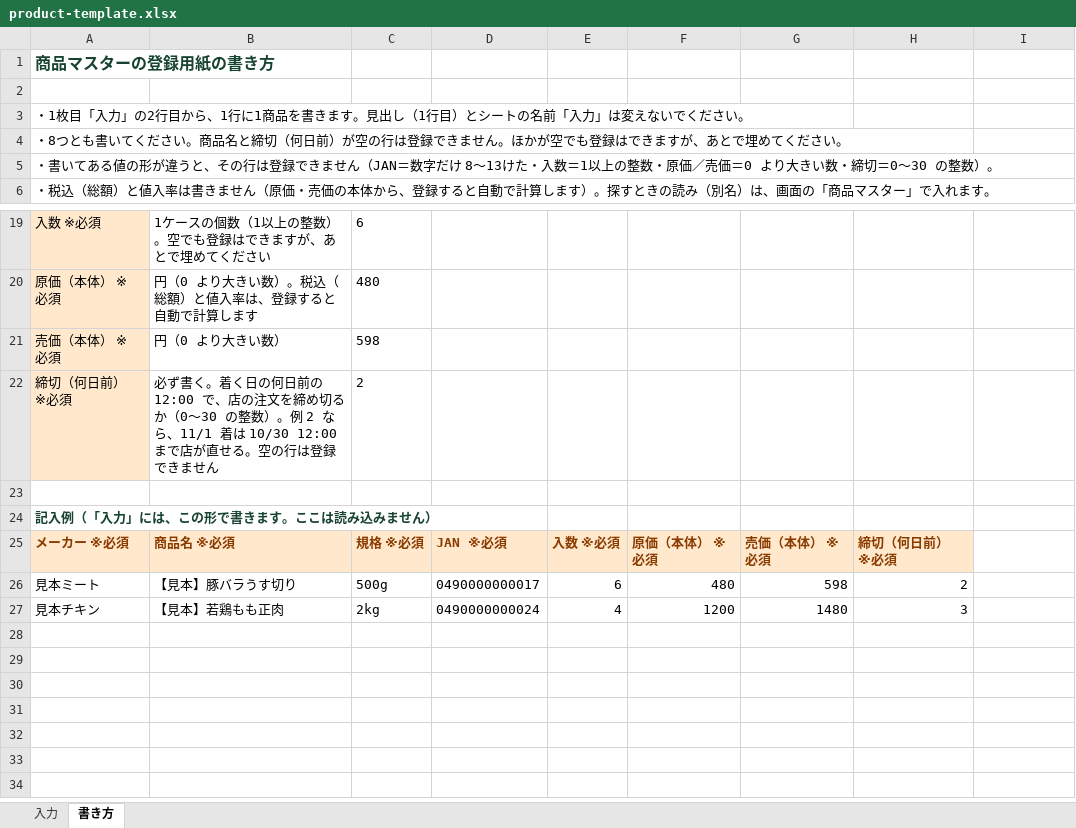
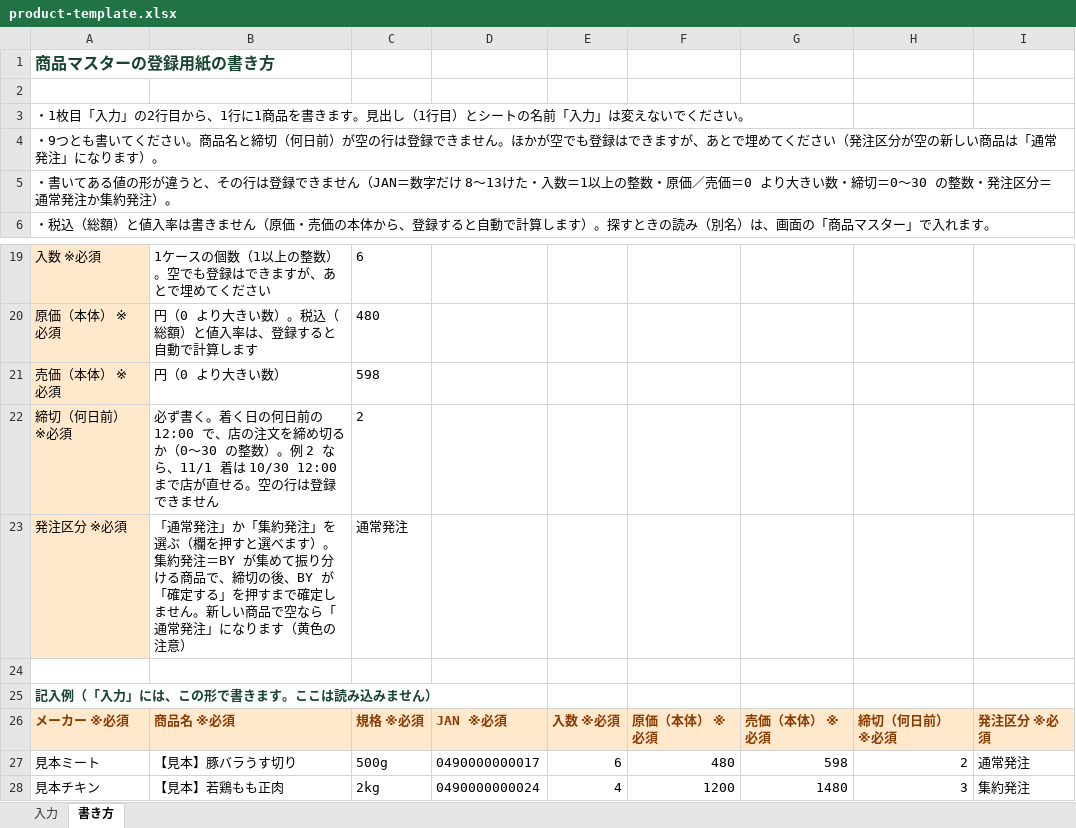
Before and after one commit to acoop-ai/chikusan-release, an Excel workbook: product-template.xlsx, sheet 書き方, drawn as a sheet; only a part is shown, gaps mark what is left out; values as stored, in another font and other column widths than the file's, no borders; addresses are those after the commit; the diff names each change by its address in the sheet, - before the commit and + after, or states it on an @@ line.

```diff
--- a/product-template.xlsx (sheet 書き方)
+++ b/product-template.xlsx (sheet 書き方)
-A4: ・8つとも書いてください。商品名と締切（何日前）が空の行は登録できません。ほかが空でも登録はできますが、あとで埋めてください。
+A4: ・9つとも書いてください。商品名と締切（何日前）が空の行は登録できません。ほかが空でも登録はできますが、あとで埋めてください（発注区分が空の新しい商品は「通常発注」になります）。
-A5: …30 の整数）。
+A5: …30 の整数・発注区分＝通常発注か集約発注）。
+row 23: 発注区分 ※必須 | 「通常発注」か「集約発注」を選ぶ（欄を押すと選べます）。集約発注＝BY が集めて振り分ける商品で、締切の後、BY が「確定する」を押すまで確定しません。新しい商品で空なら「通常発注」になります（黄色の注意） | 通常発注
-I26: (empty)
+I26: 発注区分 ※必須
-I26 fill: none
+I26 fill: #FFE8CC
-I27: (empty)
+I27: 通常発注
-I28: (empty)
+I28: 集約発注
```
Also changed, not shown: sheet 入力, 7 other files.
